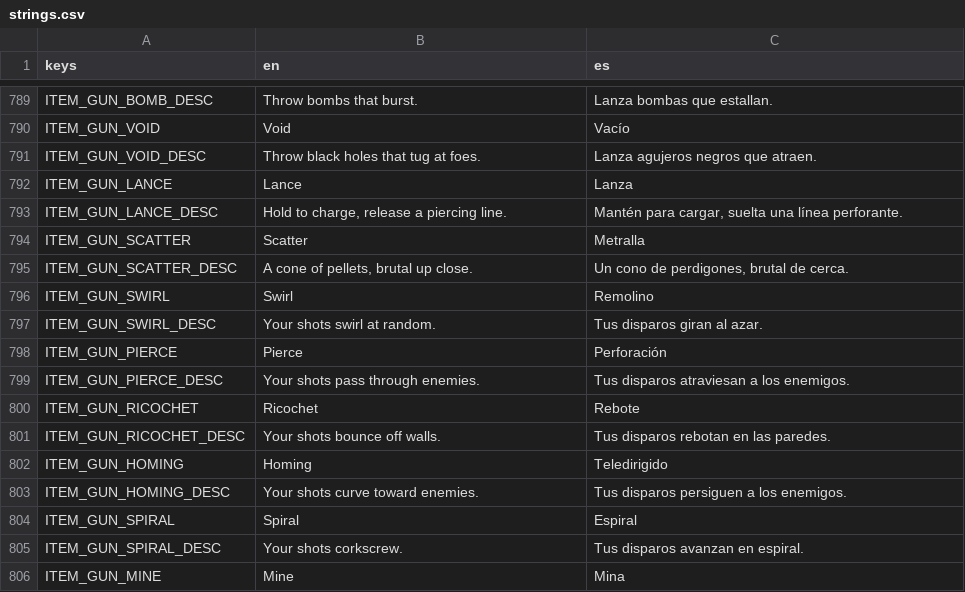
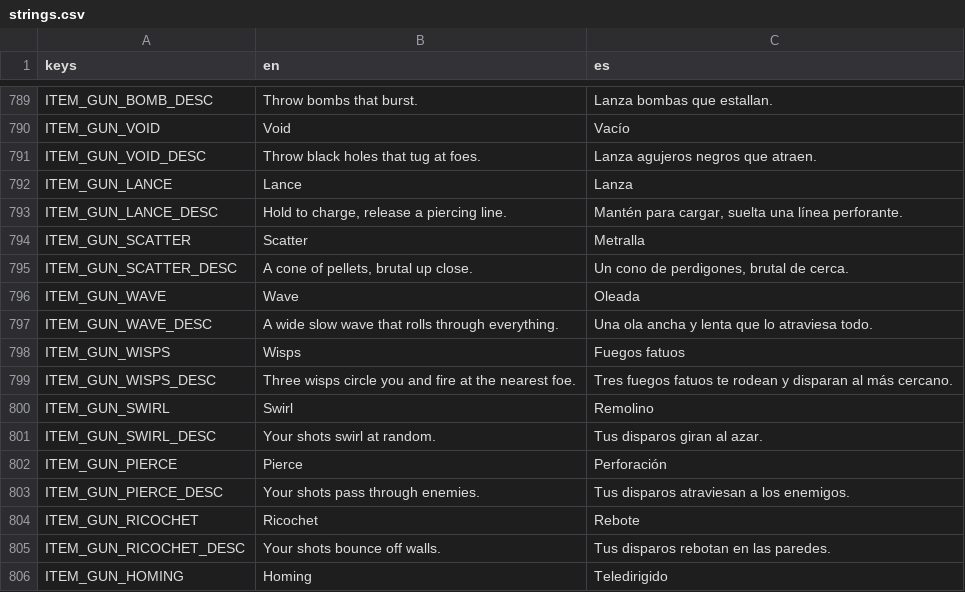
Before and after one commit to riusprime/zero-depth, a CSV file: locale/strings.csv, drawn as a sheet; only a part is shown, gaps mark what is left out; the shorter side is filled out with more unchanged rows; the diff names each change by its address in the sheet, - before the commit and + after, or states it on an @@ line.

```diff
--- a/locale/strings.csv
+++ b/locale/strings.csv
+row 796: ITEM_GUN_WAVE | Wave | Oleada
+row 797: ITEM_GUN_WAVE_DESC | A wide slow wave that rolls through everything. | Una ola ancha y lenta que lo atraviesa todo.
+row 798: ITEM_GUN_WISPS | Wisps | Fuegos fatuos
+row 799: ITEM_GUN_WISPS_DESC | Three wisps circle you and fire at the nearest foe. | Tres fuegos fatuos te rodean y disparan al más cercano.
```
Also changed, not shown: 56 other files.
